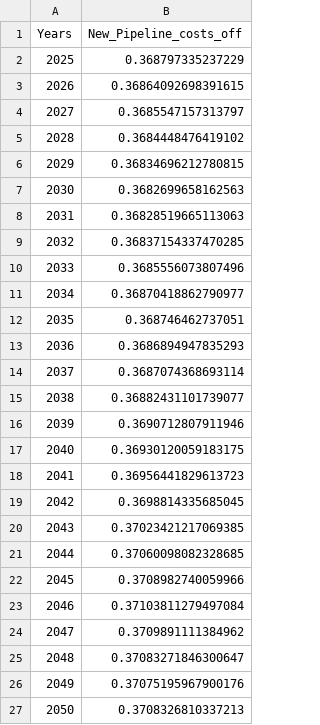
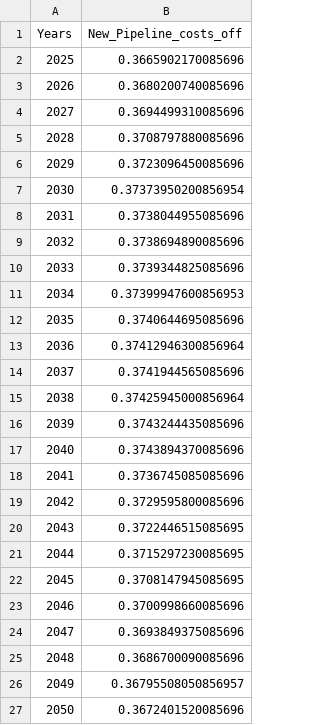
Before and after one commit to ReuterJakob/H2_pathways_repo, a CSV file: data/processed/New_pipeline_costs_off.csv, drawn as a sheet.

```diff
--- a/data/processed/New_pipeline_costs_off.csv
+++ b/data/processed/New_pipeline_costs_off.csv
@@ -1,27 +1,27 @@
 Years;New_Pipeline_costs_off
-2025;0.368797335237229
-2026;0.36864092698391615
-2027;0.3685547157313797
-2028;0.3684448476419102
-2029;0.36834696212780815
-2030;0.3682699658162563
-2031;0.36828519665113063
-2032;0.36837154337470285
-2033;0.3685556073807496
-2034;0.36870418862790977
-2035;0.368746462737051
-2036;0.3686894947835293
-2037;0.3687074368693114
-2038;0.36882431101739077
-2039;0.3690712807911946
-2040;0.36930120059183175
-2041;0.36956441829613723
-2042;0.3698814335685045
-2043;0.37023421217069385
-2044;0.37060098082328685
-2045;0.3708982740059966
-2046;0.37103811279497084
-2047;0.3709891111384962
-2048;0.37083271846300647
-2049;0.37075195967900176
-2050;0.3708326810337213
+2025;0.3665902170085696
+2026;0.3680200740085696
+2027;0.3694499310085696
+2028;0.3708797880085696
+2029;0.3723096450085696
+2030;0.37373950200856954
+2031;0.3738044955085696
+2032;0.3738694890085696
+2033;0.3739344825085696
+2034;0.37399947600856953
+2035;0.3740644695085696
+2036;0.37412946300856964
+2037;0.3741944565085696
+2038;0.37425945000856964
+2039;0.3743244435085696
+2040;0.3743894370085696
+2041;0.3736745085085696
+2042;0.3729595800085696
+2043;0.3722446515085695
+2044;0.3715297230085695
+2045;0.3708147945085695
+2046;0.3700998660085696
+2047;0.3693849375085696
+2048;0.3686700090085696
+2049;0.36795508050856957
+2050;0.3672401520085696
```
Also changed, not shown: data/processed/LH2_Export_terminal_emissions.csv, data/processed/NH3_Conversion_emissions.csv, 26 other files.
